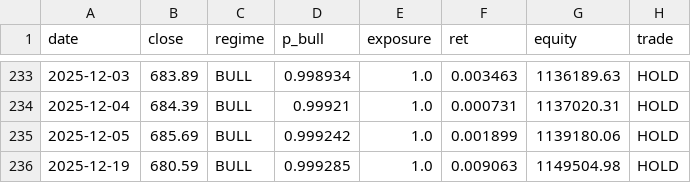
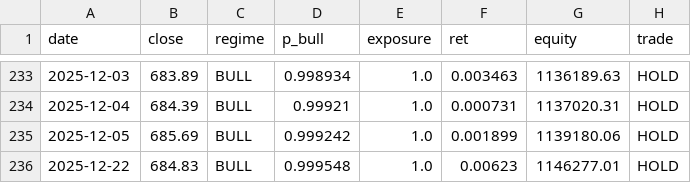
Before and after one commit to swanalpha/website, a CSV file: data/live_history.csv, drawn as a sheet; only a part is shown, gaps mark what is left out; removed rows and columns are numbered as before the commit, all else as after; the diff names each change by its address in the sheet, - before the commit and + after, or states it on an @@ line.

```diff
--- a/data/live_history.csv
+++ b/data/live_history.csv
-row 236: 2025-12-19 | 680.59 | BULL | 0.999285 | 1.0 | 0.009063 | 1149504.98 | HOLD
+row 236: 2025-12-22 | 684.83 | BULL | 0.999548 | 1.0 | 0.00623 | 1146277.01 | HOLD
```
Also changed, not shown: data/live_history_swan.csv, 2 other files.
